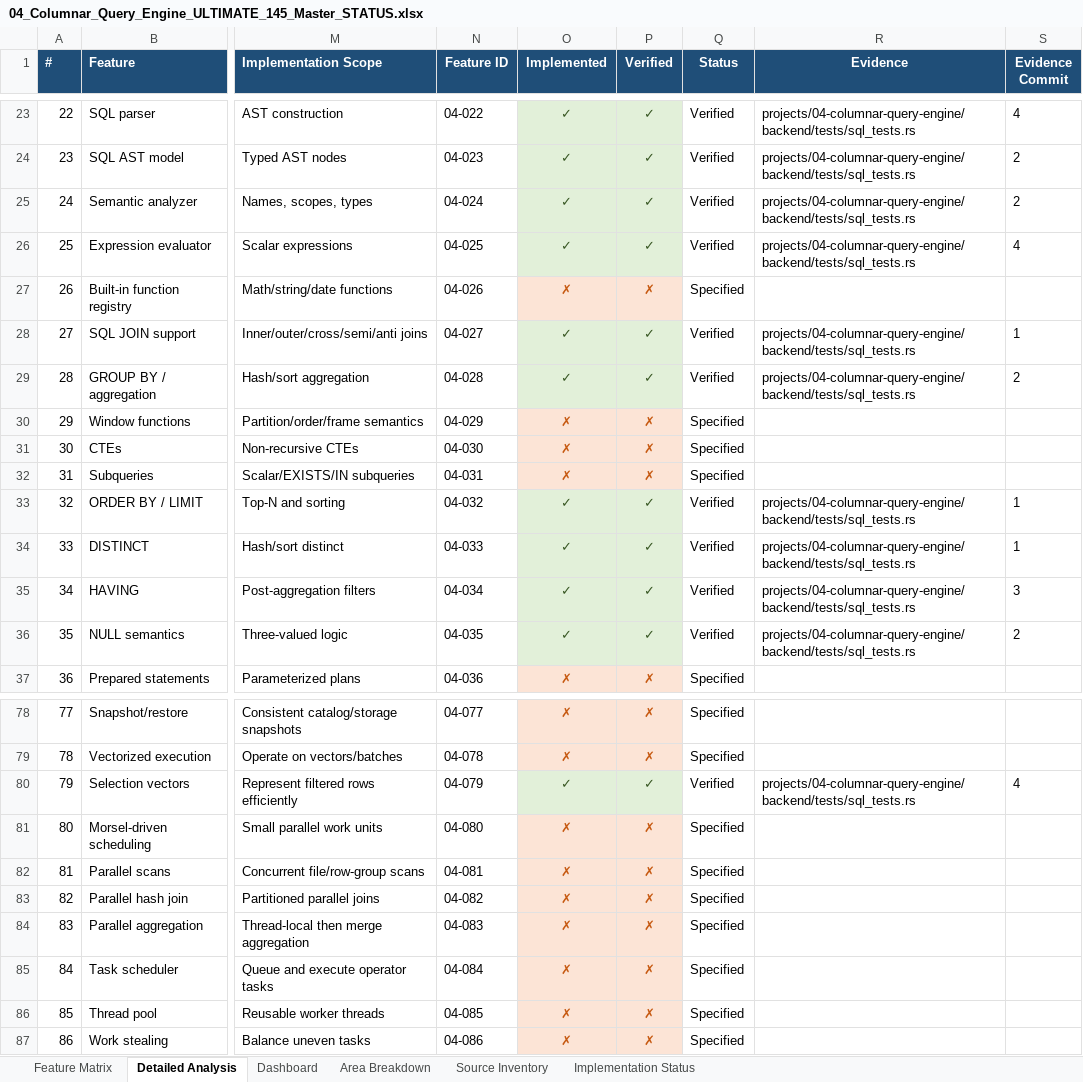
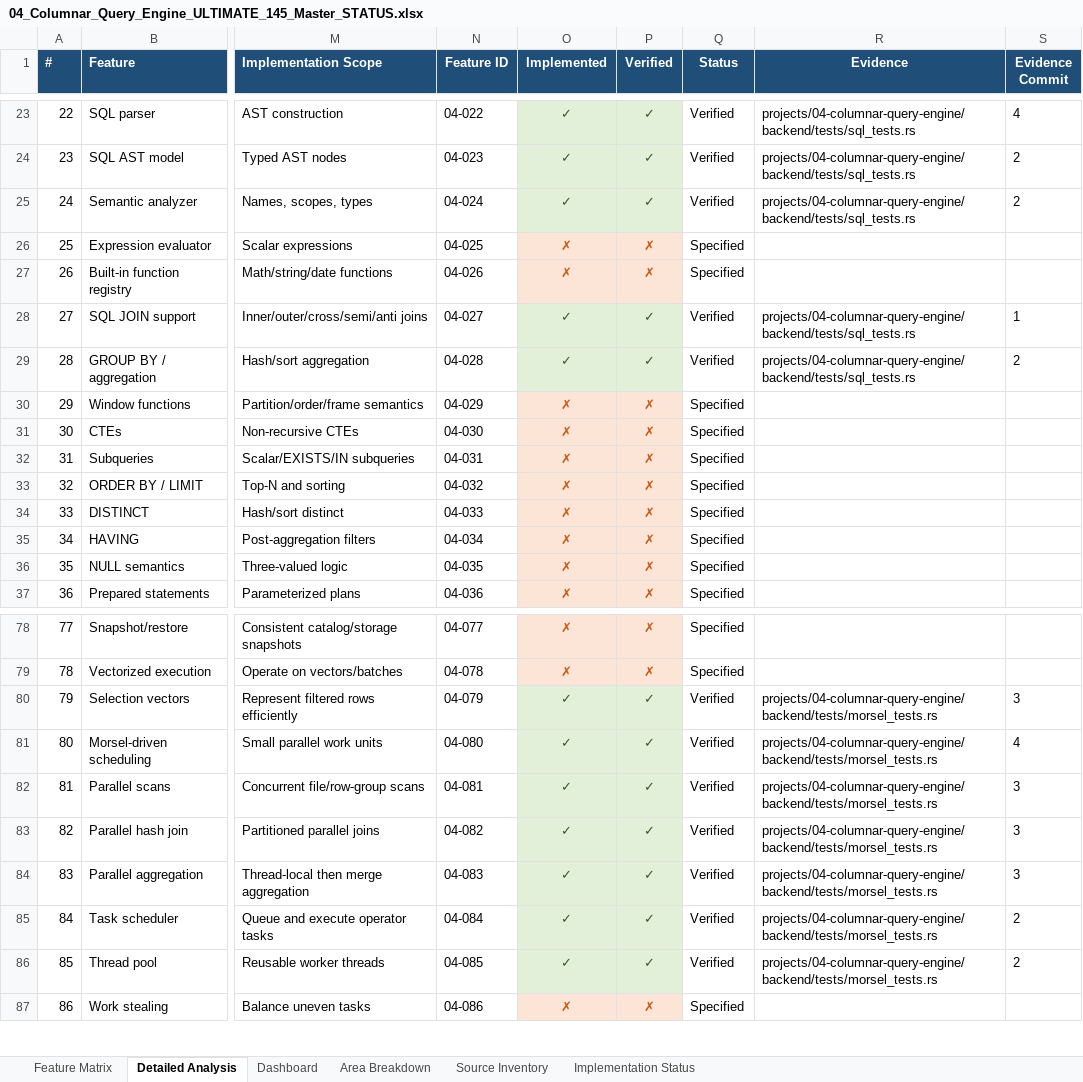
Before and after one commit to AVISHJAIN9/portfolio, an Excel workbook: evidence/workbooks/04_Columnar_Query_Engine_ULTIMATE_145_Master_STATUS.xlsx, sheet Detailed Analysis, drawn as a sheet; only a part is shown, gaps mark what is left out; values as stored, in another font and other column widths than the file's, no borders; the diff names each change by its address in the sheet, - before the commit and + after, or states it on an @@ line.

```diff
--- a/evidence/workbooks/04_Columnar_Query_Engine_ULTIMATE_145_Master_STATUS.xlsx (sheet Detailed Analysis)
+++ b/evidence/workbooks/04_Columnar_Query_Engine_ULTIMATE_145_Master_STATUS.xlsx (sheet Detailed Analysis)
-O26 (Implemented): ✓
+O26 (Implemented): ✗
@@ O26:P26 fill: #E2F0D9 → #FCE4D6, text colour: #385723 → #C65911 @@
-P26 (Verified): ✓
+P26 (Verified): ✗
-Q26 (Status): Verified
+Q26 (Status): Specified
-R26 (Evidence): projects/04-columnar-query-engine/backend/tests/sql_tests.rs
+R26 (Evidence): (empty)
-S26 (Evidence Commit): 4
+S26 (Evidence Commit): (empty)
-O33:O36 (Implemented): ✓
+O33:O36 (Implemented): ✗
@@ O33:P36 fill: #E2F0D9 → #FCE4D6, text colour: #385723 → #C65911 @@
-P33:P36 (Verified): ✓
+P33:P36 (Verified): ✗
-Q33:Q36 (Status): Verified
+Q33:Q36 (Status): Specified
-R33:R36 (Evidence): projects/04-columnar-query-engine/backend/tests/sql_tests.rs
+R33:R36 (Evidence): (empty)
-S33:S34 (Evidence Commit): 1
+S33:S34 (Evidence Commit): (empty)
-S35 (Evidence Commit): 3
+S35 (Evidence Commit): (empty)
-S36 (Evidence Commit): 2
+S36 (Evidence Commit): (empty)
-R80 (Evidence): projects/04-columnar-query-engine/backend/tests/sql_tests.rs
+R80 (Evidence): projects/04-columnar-query-engine/backend/tests/morsel_tests.rs
-S80 (Evidence Commit): 4
+S80 (Evidence Commit): 3
-O81:O86 (Implemented): ✗
+O81:O86 (Implemented): ✓
@@ O81:P86 fill: #FCE4D6 → #E2F0D9, text colour: #C65911 → #385723 @@
-P81:P86 (Verified): ✗
+P81:P86 (Verified): ✓
-Q81:Q86 (Status): Specified
+Q81:Q86 (Status): Verified
-R81:R86 (Evidence): (empty)
+R81:R86 (Evidence): projects/04-columnar-query-engine/backend/tests/morsel_tests.rs
-S81 (Evidence Commit): (empty)
+S81 (Evidence Commit): 4
-S82:S84 (Evidence Commit): (empty)
+S82:S84 (Evidence Commit): 3
-S85:S86 (Evidence Commit): (empty)
+S85:S86 (Evidence Commit): 2
```
Also changed, not shown: sheet Feature Matrix, sheet Implementation Status, evidence/workbooks/05_Mini_QUIC_ULTIMATE_145_Master_STATUS.xlsx, evidence/workbooks/06_LSM_KV_ENGINE_ULTIMATE_145_Master_STATUS.xlsx, 34 other files.
